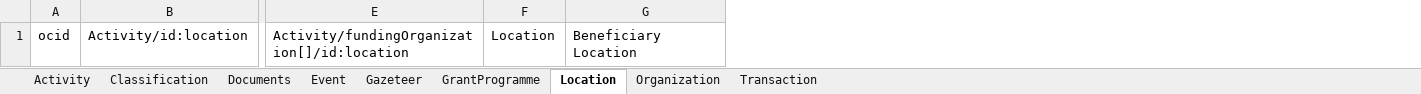
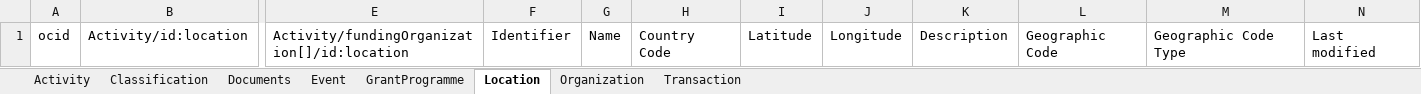
Before and after one commit to ThreeSixtyGiving/standard, an Excel workbook: schema/summary-table/360-giving-schema-titles.xlsx, sheet Location, drawn as a sheet; only a part is shown, gaps mark what is left out; values as stored, in another font and other column widths than the file's, no borders; removed rows and columns are numbered as before the commit, all else as after; the diff names each change by its address in the sheet, - before the commit and + after, or states it on an @@ line.

```diff
--- a/schema/summary-table/360-giving-schema-titles.xlsx (sheet Location)
+++ b/schema/summary-table/360-giving-schema-titles.xlsx (sheet Location)
-sheet tab: Gazeteer
-column F, row 1: Location
-column G, row 1: Beneficiary Location
+column F, row 1: Identifier
+column G, row 1: Name
+column H, row 1: Country Code
+column I, row 1: Latitude
+column J, row 1: Longitude
+column K, row 1: Description
+column L, row 1: Geographic Code
+column M, row 1: Geographic Code Type
+column N, row 1: Last modified
```
Also changed, not shown: sheet Organization, sheet Transaction, sheet Event, sheet Classification, sheet Documents, sheet GrantProgramme, 1 more sheet, schema/multi-table/360-giving-schema-fields.xlsx, 15 other files.
